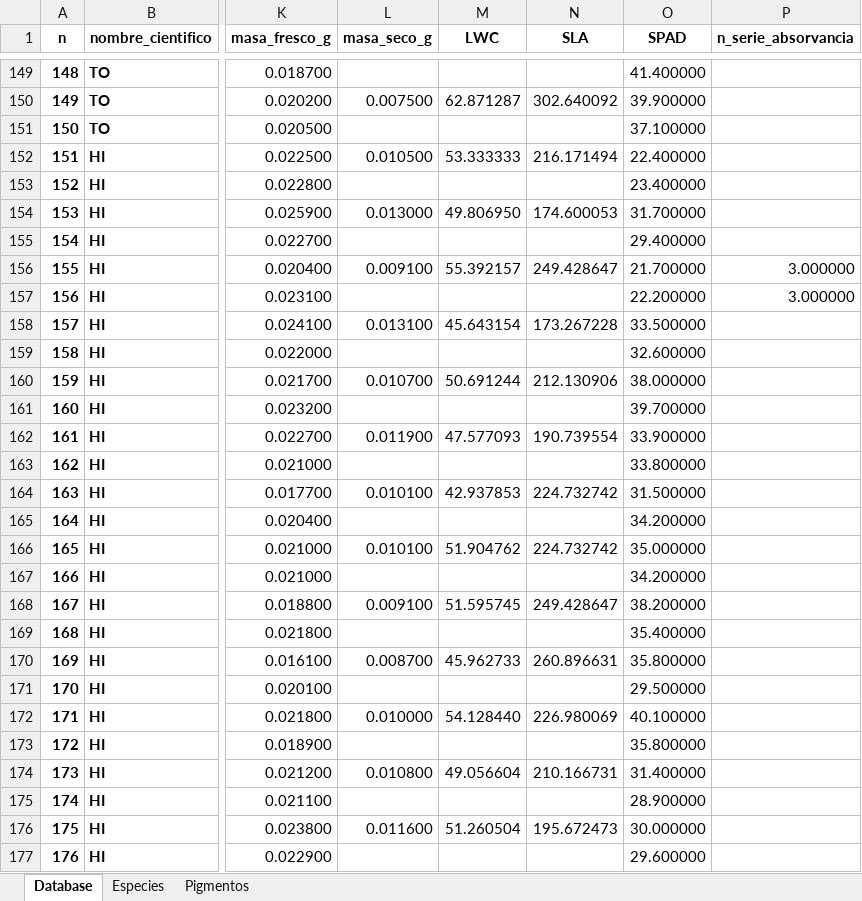
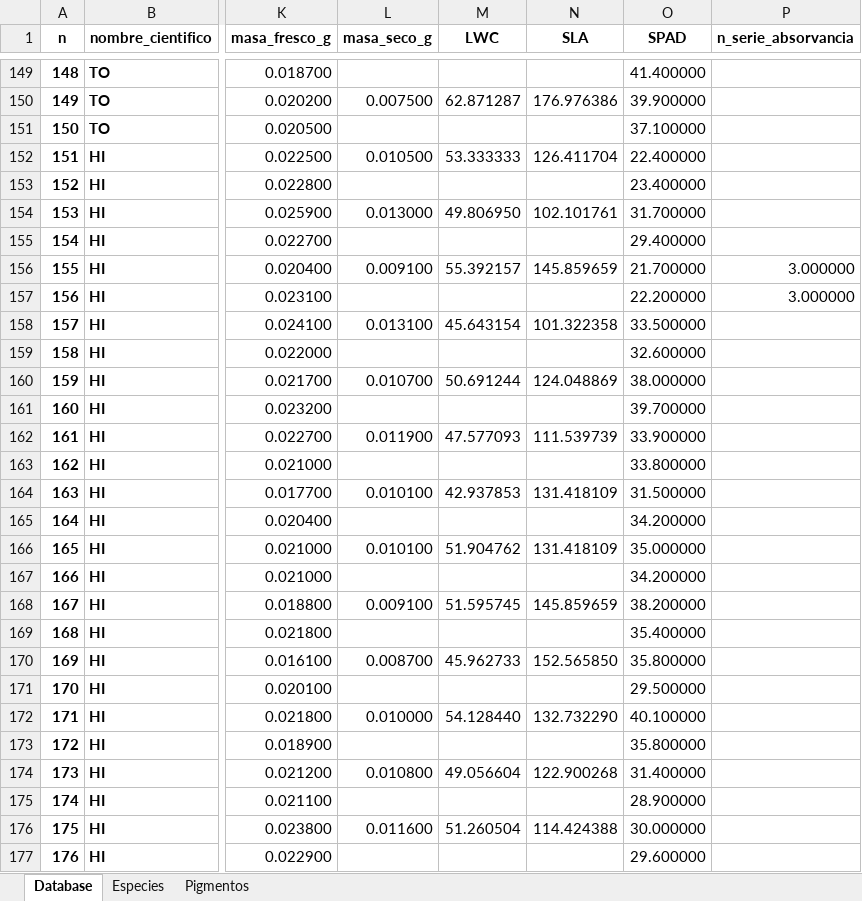
Before and after one commit to JPASTORPM/Project_Fv.Fm_upward_downward, an Excel workbook: Data/Bioesta.xlsx, sheet Database, drawn as a sheet; only a part is shown, gaps mark what is left out; values as stored, in another font and other column widths than the file's, no borders; conditional formats not drawn; the diff covers the shown part only; the diff names each change by its address in the sheet, - before the commit and + after, or states it on an @@ line.

```diff
--- a/Data/Bioesta.xlsx (sheet Database)
+++ b/Data/Bioesta.xlsx (sheet Database)
-N150 (SLA): 302.640092
+N150 (SLA): 176.976386
-N152 (SLA): 216.171494
+N152 (SLA): 126.411704
-N154 (SLA): 174.600053
+N154 (SLA): 102.101761
-N156 (SLA): 249.428647
+N156 (SLA): 145.859659
-N158 (SLA): 173.267228
+N158 (SLA): 101.322358
-N160 (SLA): 212.130906
+N160 (SLA): 124.048869
-N162 (SLA): 190.739554
+N162 (SLA): 111.539739
-N164 (SLA): 224.732742
+N164 (SLA): 131.418109
-N166 (SLA): 224.732742
+N166 (SLA): 131.418109
-N168 (SLA): 249.428647
+N168 (SLA): 145.859659
-N170 (SLA): 260.896631
+N170 (SLA): 152.565850
-N172 (SLA): 226.980069
+N172 (SLA): 132.732290
-N174 (SLA): 210.166731
+N174 (SLA): 122.900268
-N176 (SLA): 195.672473
+N176 (SLA): 114.424388
```
Also changed, not shown: 210 edited cells elsewhere in this sheet, formulas that keep their value.
